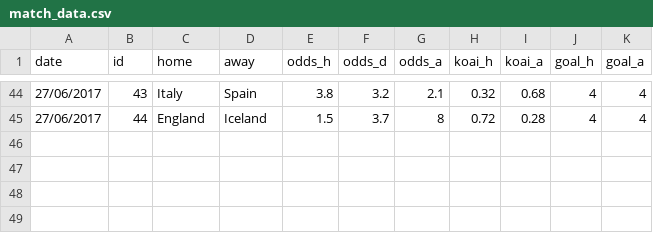
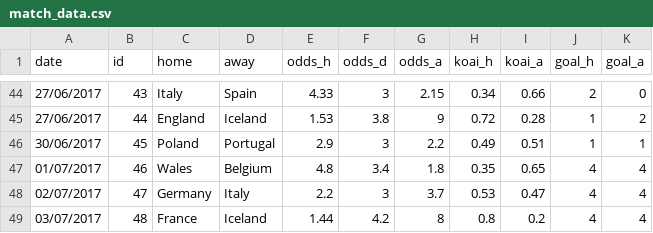
Before and after one commit to woobe/euro2016, a CSV file: input/match_data.csv, drawn as a sheet; only a part is shown, gaps mark what is left out; the diff covers the shown part only.

```diff
--- a/input/match_data.csv
+++ b/input/match_data.csv
@@ -44,2 +44,6 @@ date,id,home,away,odds_h,odds_d,odds_a,koai_h,koai_a,goal_h,goal_a
-27/06/2017,43,Italy,Spain,3.8,3.2,2.1,0.32,0.68,4,4
-27/06/2017,44,England,Iceland,1.5,3.7,8,0.72,0.28,4,4
+27/06/2017,43,Italy,Spain,4.33,3,2.15,0.34,0.66,2,0
+27/06/2017,44,England,Iceland,1.53,3.8,9,0.72,0.28,1,2
+30/06/2017,45,Poland,Portugal,2.9,3,2.2,0.49,0.51,1,1
+01/07/2017,46,Wales,Belgium,4.8,3.4,1.8,0.35,0.65,4,4
+02/07/2017,47,Germany,Italy,2.2,3,3.7,0.53,0.47,4,4
+03/07/2017,48,France,Iceland,1.44,4.2,8,0.8,0.2,4,4
```
Also changed, not shown: 29 edited cells elsewhere in this file.
